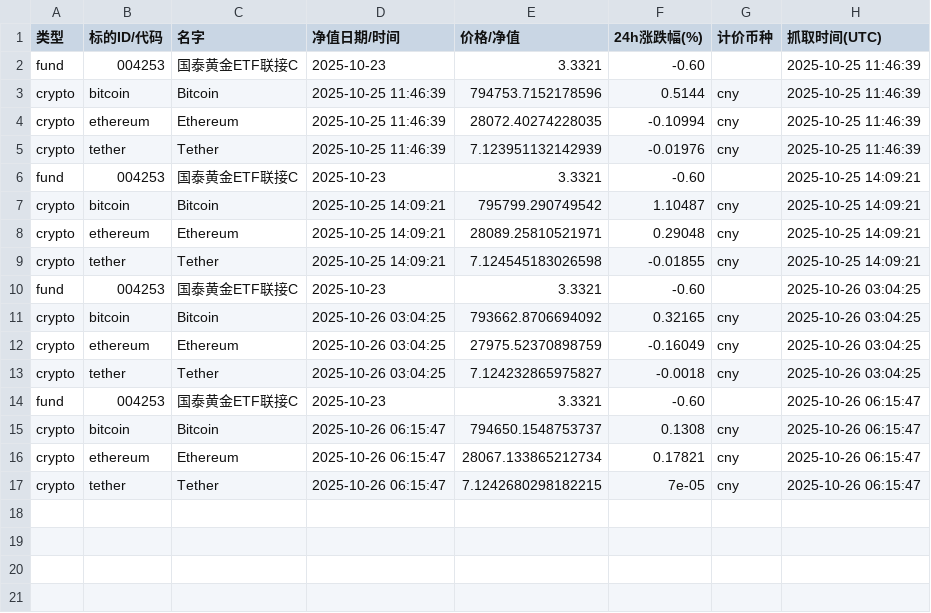
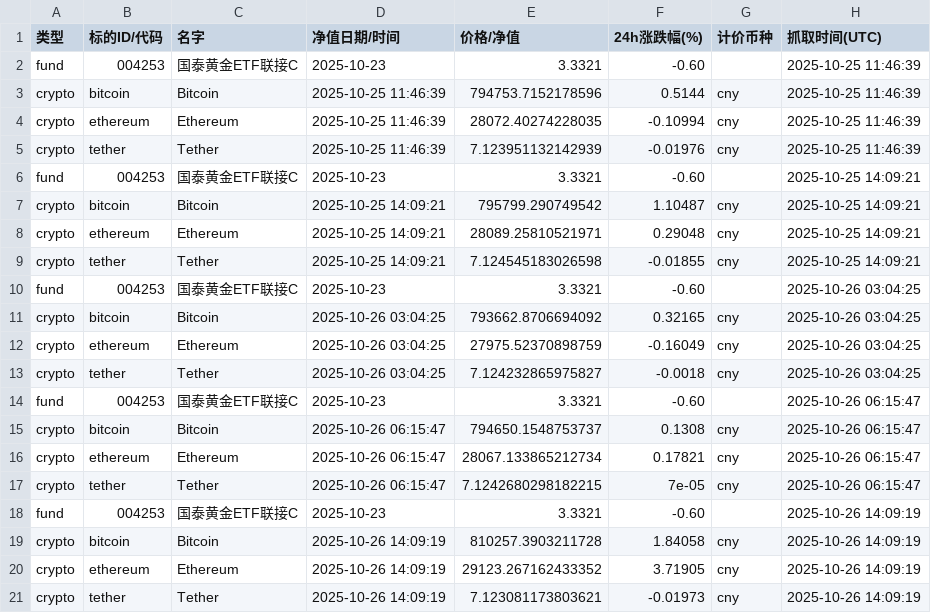
Before and after one commit to Vyenkor/portfolio, a CSV file: data/history.csv, drawn as a sheet; the diff names each change by its address in the sheet, - before the commit and + after, or states it on an @@ line.

```diff
--- a/data/history.csv
+++ b/data/history.csv
+row 18: fund | 004253 | 国泰黄金ETF联接C | 2025-10-23 | 3.3321 | -0.60 |  | 2025-10-26 14:09:19
+row 19: crypto | bitcoin | Bitcoin | 2025-10-26 14:09:19 | 810257.3903211728 | 1.84058 | cny | 2025-10-26 14:09:19
+row 20: crypto | ethereum | Ethereum | 2025-10-26 14:09:19 | 29123.267162433352 | 3.71905 | cny | 2025-10-26 14:09:19
+row 21: crypto | tether | Tether | 2025-10-26 14:09:19 | 7.123081173803621 | -0.01973 | cny | 2025-10-26 14:09:19
```
Also changed, not shown: data/agg_latest.csv.
